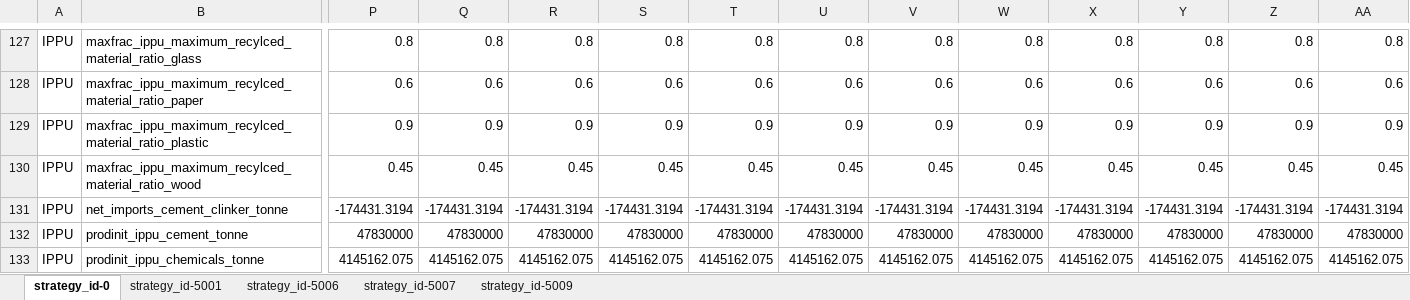
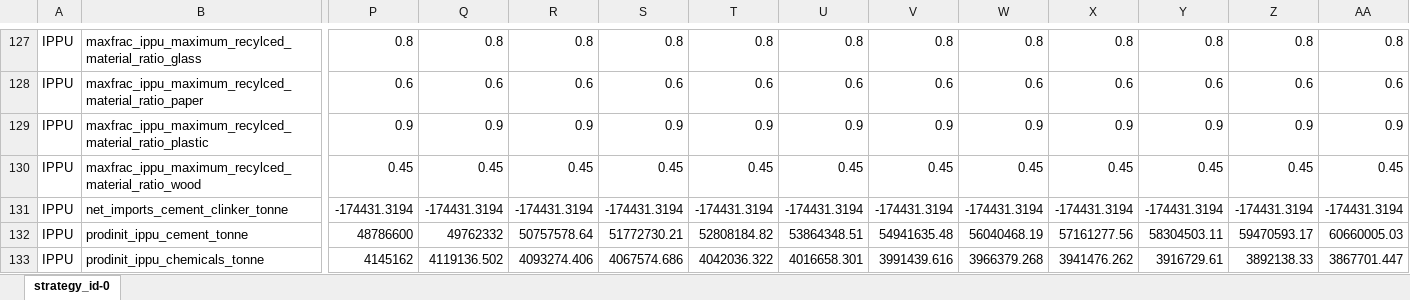
Before and after one commit to sisepuede-framework/ssp_mexico, an Excel workbook: ssp_modeling/transformations/templates/calibrated/mexico/model_input_variables_mexico_ip_calibrated.xlsx, sheet strategy_id-0, drawn as a sheet; only a part is shown, gaps mark what is left out; values as stored, in another font and other column widths than the file's, no borders; the diff covers the shown part only; the diff names each change by its address in the sheet, - before the commit and + after, or states it on an @@ line.

```diff
--- a/ssp_modeling/transformations/templates/calibrated/mexico/model_input_variables_mexico_ip_calibrated.xlsx (sheet strategy_id-0)
+++ b/ssp_modeling/transformations/templates/calibrated/mexico/model_input_variables_mexico_ip_calibrated.xlsx (sheet strategy_id-0)
-sheet tab: strategy_id-5001
-sheet tab: strategy_id-5006
-sheet tab: strategy_id-5007
-sheet tab: strategy_id-5009
-P132: 47830000
+P132: 48786600
-Q132: 47830000
+Q132: 49762332
-R132: 47830000
+R132: 50757578.64
-S132: 47830000
+S132: 51772730.21
-T132: 47830000
+T132: 52808184.82
-U132: 47830000
+U132: 53864348.51
-V132: 47830000
+V132: 54941635.48
-W132: 47830000
+W132: 56040468.19
-X132: 47830000
+X132: 57161277.56
-Y132: 47830000
+Y132: 58304503.11
-Z132: 47830000
+Z132: 59470593.17
-AA132: 47830000
+AA132: 60660005.03
-P133: 4145162.075
+P133: 4145162
-Q133: 4145162.075
+Q133: 4119136.502
-R133: 4145162.075
+R133: 4093274.406
-S133: 4145162.075
+S133: 4067574.686
-T133: 4145162.075
+T133: 4042036.322
-U133: 4145162.075
+U133: 4016658.301
-V133: 4145162.075
+V133: 3991439.616
-W133: 4145162.075
+W133: 3966379.268
-X133: 4145162.075
+X133: 3941476.262
-Y133: 4145162.075
+Y133: 3916729.61
-Z133: 4145162.075
+Z133: 3892138.33
-AA133: 4145162.075
+AA133: 3867701.447
```
Also changed, not shown: 702 edited cells elsewhere in this sheet, ssp_modeling/transformations/templates/calibrated/mexico/model_input_variables_mexico_af_calibrated.xlsx, ssp_modeling/transformations/templates/calibrated/mexico/model_input_variables_mexico_ce_calibrated.xlsx, 5 other files.
